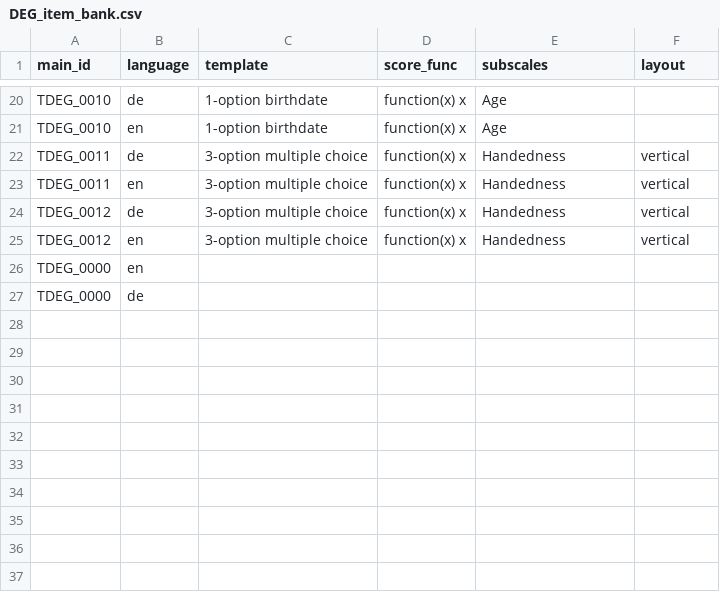
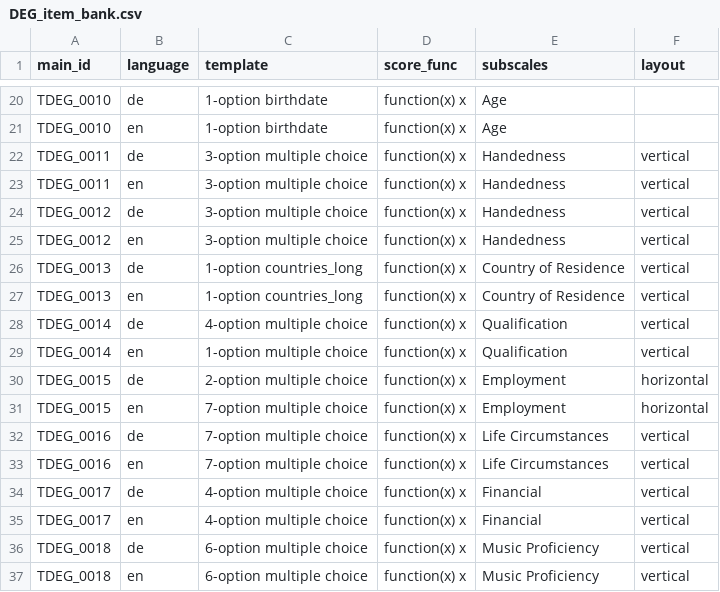
Before and after one commit to fmhoeger/psyquest, a CSV file: data_raw/item_banks/DEG_item_bank.csv, drawn as a sheet; only a part is shown, gaps mark what is left out; removed rows and columns are numbered as before the commit, all else as after; the diff names each change by its address in the sheet, - before the commit and + after, or states it on an @@ line.

```diff
--- a/data_raw/item_banks/DEG_item_bank.csv
+++ b/data_raw/item_banks/DEG_item_bank.csv
-row 26: TDEG_0000 | en
-row 27: TDEG_0000 | de
+row 26: TDEG_0013 | de | 1-option countries_long | function(x) x | Country of Residence | vertical
+row 27: TDEG_0013 | en | 1-option countries_long | function(x) x | Country of Residence | vertical
+row 28: TDEG_0014 | de | 4-option multiple choice | function(x) x | Qualification | vertical
+row 29: TDEG_0014 | en | 1-option multiple choice | function(x) x | Qualification | vertical
+row 30: TDEG_0015 | de | 2-option multiple choice | function(x) x | Employment | horizontal
+row 31: TDEG_0015 | en | 7-option multiple choice | function(x) x | Employment | horizontal
+row 32: TDEG_0016 | de | 7-option multiple choice | function(x) x | Life Circumstances | vertical
+row 33: TDEG_0016 | en | 7-option multiple choice | function(x) x | Life Circumstances | vertical
+row 34: TDEG_0017 | de | 4-option multiple choice | function(x) x | Financial | vertical
+row 35: TDEG_0017 | en | 4-option multiple choice | function(x) x | Financial | vertical
+row 36: TDEG_0018 | de | 6-option multiple choice | function(x) x | Music Proficiency | vertical
+row 37: TDEG_0018 | en | 6-option multiple choice | function(x) x | Music Proficiency | vertical
```
Also changed, not shown: data_raw/dicts/DEG_dict.csv, 4 other files.
